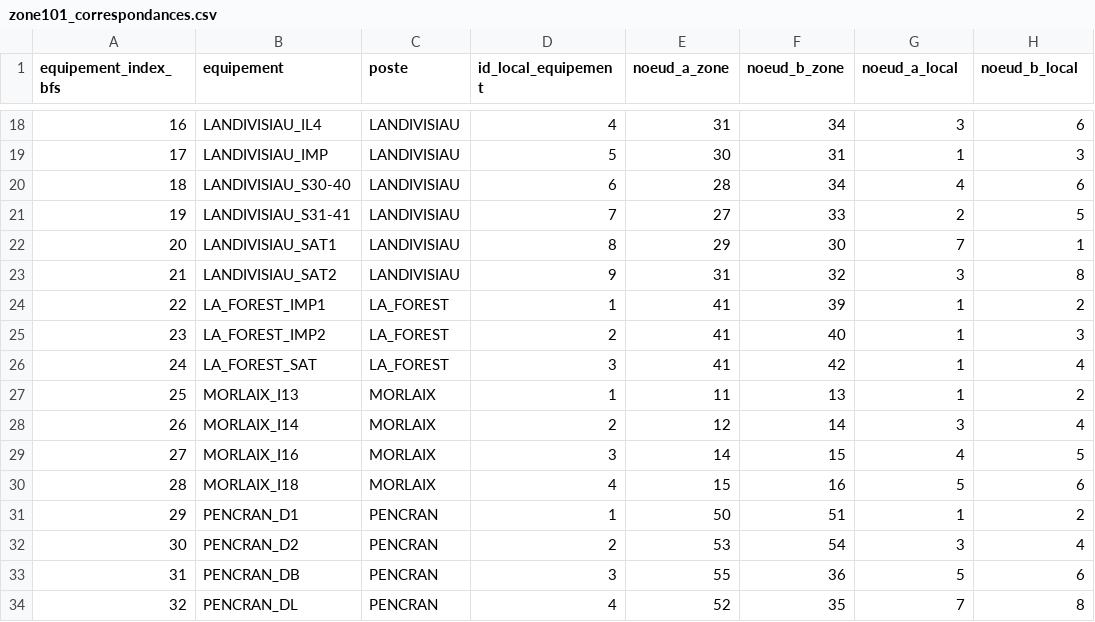
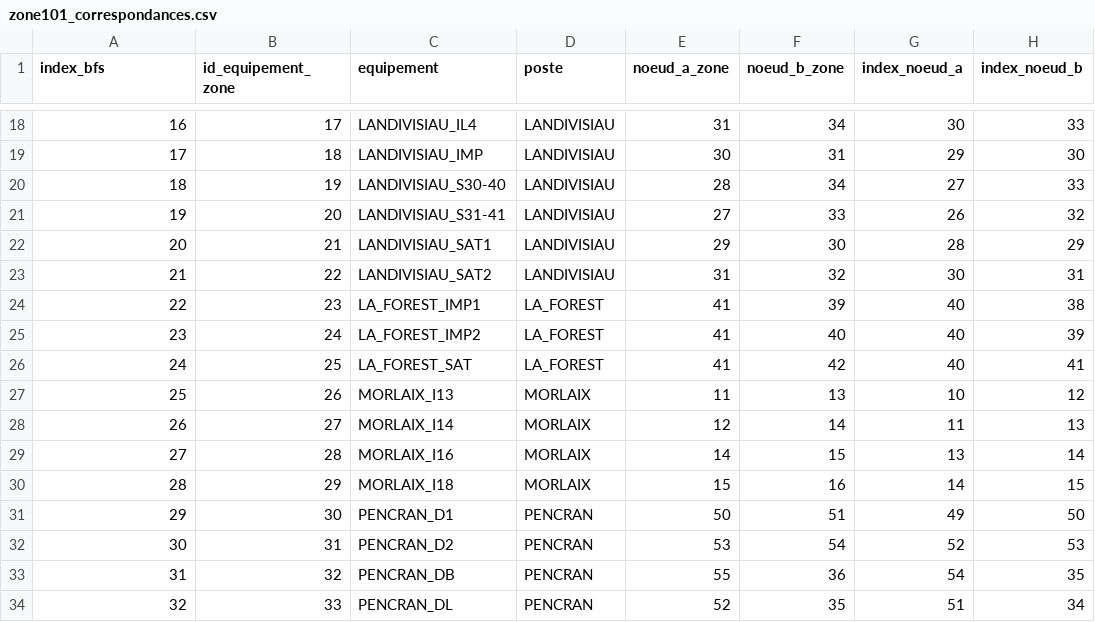
Before and after one commit to kvelo/Pirate, a CSV file: PLC/Config/zone101_correspondances.csv, drawn as a sheet; only a part is shown, gaps mark what is left out; removed rows and columns are numbered as before the commit, all else as after; the diff covers the shown part only; the diff names each change by its address in the sheet, - before the commit and + after, or states it on an @@ line.

```diff
--- a/PLC/Config/zone101_correspondances.csv
+++ b/PLC/Config/zone101_correspondances.csv
+column B (id_equipement_zone), rows 18-34: 17 | 18 | 19 | 20 | 21 | 22 | 23 | 24 | 25 | 26 | 27 | 28 | 29 | 30 | 31 | 32 | 33
-column D (id_local_equipement), rows 18-34: 4 | 5 | 6 | 7 | 8 | 9 | 1 | 2 | 3 | 1 | 2 | 3 | 4 | 1 | 2 | 3 | 4
-A1: equipement_index_bfs
+A1: index_bfs
-G1: noeud_a_local
+G1: index_noeud_a
-H1: noeud_b_local
+H1: index_noeud_b
-G18 (index_noeud_a): 3
+G18 (index_noeud_a): 30
-H18 (index_noeud_b): 6
+H18 (index_noeud_b): 33
-G19 (index_noeud_a): 1
+G19 (index_noeud_a): 29
-H19 (index_noeud_b): 3
+H19 (index_noeud_b): 30
-G20 (index_noeud_a): 4
+G20 (index_noeud_a): 27
-H20 (index_noeud_b): 6
+H20 (index_noeud_b): 33
-G21 (index_noeud_a): 2
+G21 (index_noeud_a): 26
-H21 (index_noeud_b): 5
+H21 (index_noeud_b): 32
-G22 (index_noeud_a): 7
+G22 (index_noeud_a): 28
-H22 (index_noeud_b): 1
+H22 (index_noeud_b): 29
-G23 (index_noeud_a): 3
+G23 (index_noeud_a): 30
-H23 (index_noeud_b): 8
+H23 (index_noeud_b): 31
-G24:G26 (index_noeud_a): 1
+G24:G26 (index_noeud_a): 40
-H24 (index_noeud_b): 2
+H24 (index_noeud_b): 38
-H25 (index_noeud_b): 3
+H25 (index_noeud_b): 39
-H26 (index_noeud_b): 4
+H26 (index_noeud_b): 41
-G27 (index_noeud_a): 1
+G27 (index_noeud_a): 10
-H27 (index_noeud_b): 2
+H27 (index_noeud_b): 12
-G28 (index_noeud_a): 3
+G28 (index_noeud_a): 11
-H28 (index_noeud_b): 4
+H28 (index_noeud_b): 13
-G29 (index_noeud_a): 4
+G29 (index_noeud_a): 13
-H29 (index_noeud_b): 5
+H29 (index_noeud_b): 14
-G30 (index_noeud_a): 5
+G30 (index_noeud_a): 14
-H30 (index_noeud_b): 6
+H30 (index_noeud_b): 15
-G31 (index_noeud_a): 1
+G31 (index_noeud_a): 49
-H31 (index_noeud_b): 2
+H31 (index_noeud_b): 50
-G32 (index_noeud_a): 3
+G32 (index_noeud_a): 52
-H32 (index_noeud_b): 4
+H32 (index_noeud_b): 53
-G33 (index_noeud_a): 5
+G33 (index_noeud_a): 54
-H33 (index_noeud_b): 6
+H33 (index_noeud_b): 35
-G34 (index_noeud_a): 7
+G34 (index_noeud_a): 51
-H34 (index_noeud_b): 8
+H34 (index_noeud_b): 34
```
Also changed, not shown: 122 edited cells elsewhere in this file.
